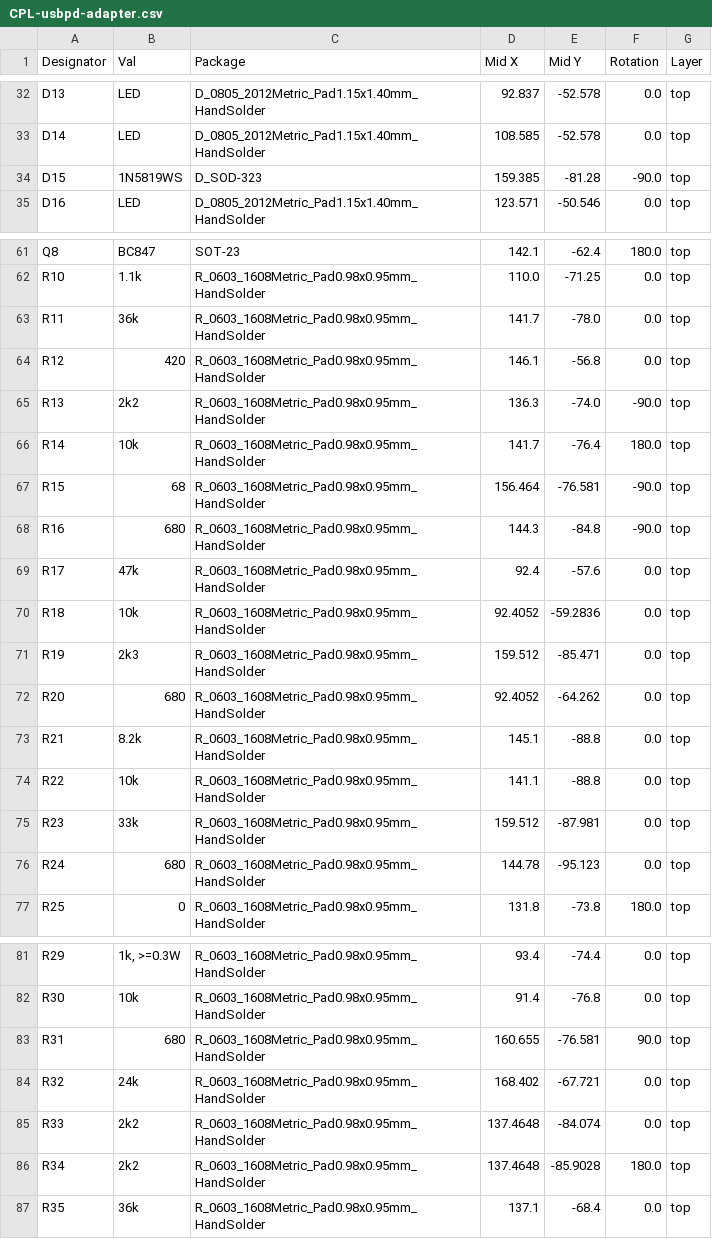
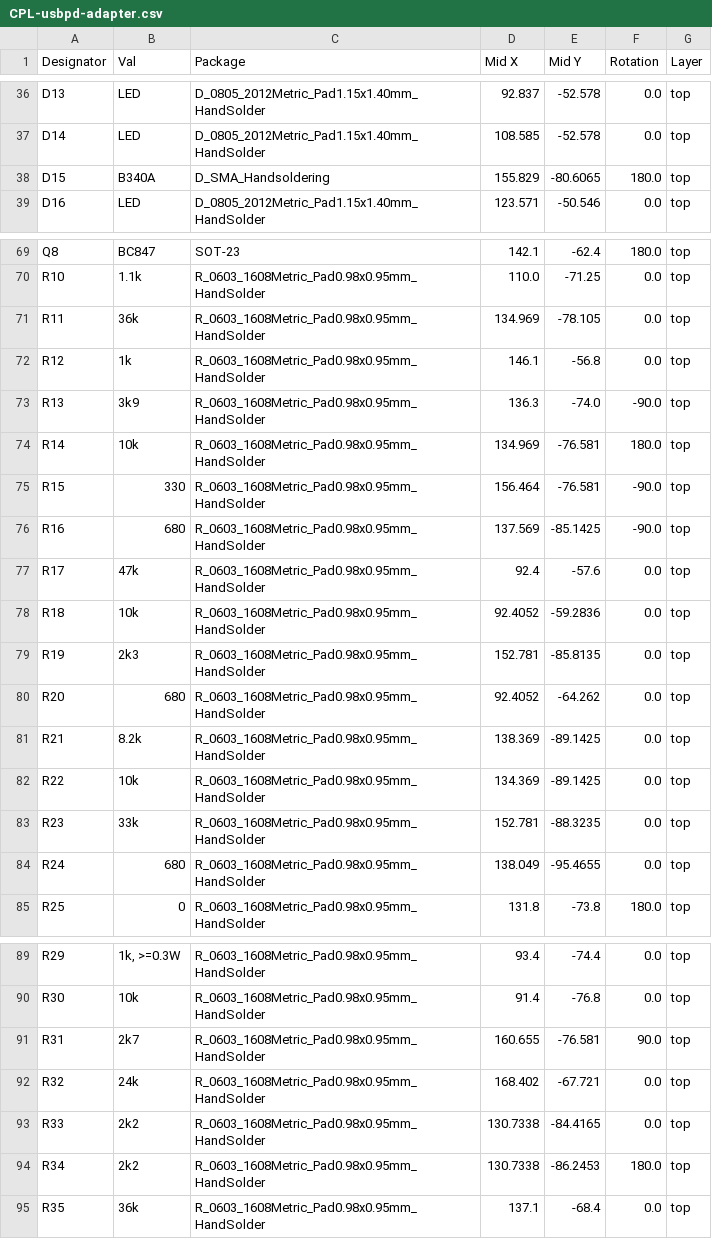
Before and after one commit to fachat/pcb_bits, a CSV file: pwrtest/jlcpcb/production_files/CPL-usbpd-adapter.csv, drawn as a sheet; only a part is shown, gaps mark what is left out; the diff covers the shown part only.

```diff
--- a/pwrtest/jlcpcb/production_files/CPL-usbpd-adapter.csv
+++ b/pwrtest/jlcpcb/production_files/CPL-usbpd-adapter.csv
@@ -33,3 +37,3 @@ D13,LED,D_0805_2012Metric_Pad1.15x1.40mm_HandSolder,92.837,-52.578,0.0,top
 D14,LED,D_0805_2012Metric_Pad1.15x1.40mm_HandSolder,108.585,-52.578,0.0,top
-D15,1N5819WS,D_SOD-323,159.385,-81.28,-90.0,top
+D15,B340A,D_SMA_Handsoldering,155.829,-80.6065,180.0,top
 D16,LED,D_0805_2012Metric_Pad1.15x1.40mm_HandSolder,123.571,-50.546,0.0,top
@@ -62,16 +70,16 @@ Q8,BC847,SOT-23,142.1,-62.4,180.0,top
 R10,1.1k,R_0603_1608Metric_Pad0.98x0.95mm_HandSolder,110.0,-71.25,0.0,top
-R11,36k,R_0603_1608Metric_Pad0.98x0.95mm_HandSolder,141.7,-78.0,0.0,top
-R12,420,R_0603_1608Metric_Pad0.98x0.95mm_HandSolder,146.1,-56.8,0.0,top
-R13,2k2,R_0603_1608Metric_Pad0.98x0.95mm_HandSolder,136.3,-74.0,-90.0,top
-R14,10k,R_0603_1608Metric_Pad0.98x0.95mm_HandSolder,141.7,-76.4,180.0,top
-R15,68,R_0603_1608Metric_Pad0.98x0.95mm_HandSolder,156.464,-76.581,-90.0,top
-R16,680,R_0603_1608Metric_Pad0.98x0.95mm_HandSolder,144.3,-84.8,-90.0,top
+R11,36k,R_0603_1608Metric_Pad0.98x0.95mm_HandSolder,134.969,-78.105,0.0,top
+R12,1k,R_0603_1608Metric_Pad0.98x0.95mm_HandSolder,146.1,-56.8,0.0,top
+R13,3k9,R_0603_1608Metric_Pad0.98x0.95mm_HandSolder,136.3,-74.0,-90.0,top
+R14,10k,R_0603_1608Metric_Pad0.98x0.95mm_HandSolder,134.969,-76.581,180.0,top
+R15,330,R_0603_1608Metric_Pad0.98x0.95mm_HandSolder,156.464,-76.581,-90.0,top
+R16,680,R_0603_1608Metric_Pad0.98x0.95mm_HandSolder,137.569,-85.1425,-90.0,top
 R17,47k,R_0603_1608Metric_Pad0.98x0.95mm_HandSolder,92.4,-57.6,0.0,top
 R18,10k,R_0603_1608Metric_Pad0.98x0.95mm_HandSolder,92.4052,-59.2836,0.0,top
-R19,2k3,R_0603_1608Metric_Pad0.98x0.95mm_HandSolder,159.512,-85.471,0.0,top
+R19,2k3,R_0603_1608Metric_Pad0.98x0.95mm_HandSolder,152.781,-85.8135,0.0,top
 R20,680,R_0603_1608Metric_Pad0.98x0.95mm_HandSolder,92.4052,-64.262,0.0,top
-R21,8.2k,R_0603_1608Metric_Pad0.98x0.95mm_HandSolder,145.1,-88.8,0.0,top
-R22,10k,R_0603_1608Metric_Pad0.98x0.95mm_HandSolder,141.1,-88.8,0.0,top
-R23,33k,R_0603_1608Metric_Pad0.98x0.95mm_HandSolder,159.512,-87.981,0.0,top
-R24,680,R_0603_1608Metric_Pad0.98x0.95mm_HandSolder,144.78,-95.123,0.0,top
+R21,8.2k,R_0603_1608Metric_Pad0.98x0.95mm_HandSolder,138.369,-89.1425,0.0,top
+R22,10k,R_0603_1608Metric_Pad0.98x0.95mm_HandSolder,134.369,-89.1425,0.0,top
+R23,33k,R_0603_1608Metric_Pad0.98x0.95mm_HandSolder,152.781,-88.3235,0.0,top
+R24,680,R_0603_1608Metric_Pad0.98x0.95mm_HandSolder,138.049,-95.4655,0.0,top
 R25,0,R_0603_1608Metric_Pad0.98x0.95mm_HandSolder,131.8,-73.8,180.0,top
@@ -82,6 +90,6 @@ R29,"1k, >=0.3W",R_0603_1608Metric_Pad0.98x0.95mm_HandSolder,93.4,-74.4,0.0,top
 R30,10k,R_0603_1608Metric_Pad0.98x0.95mm_HandSolder,91.4,-76.8,0.0,top
-R31,680,R_0603_1608Metric_Pad0.98x0.95mm_HandSolder,160.655,-76.581,90.0,top
+R31,2k7,R_0603_1608Metric_Pad0.98x0.95mm_HandSolder,160.655,-76.581,90.0,top
 R32,24k,R_0603_1608Metric_Pad0.98x0.95mm_HandSolder,168.402,-67.721,0.0,top
-R33,2k2,R_0603_1608Metric_Pad0.98x0.95mm_HandSolder,137.4648,-84.074,0.0,top
-R34,2k2,R_0603_1608Metric_Pad0.98x0.95mm_HandSolder,137.4648,-85.9028,180.0,top
+R33,2k2,R_0603_1608Metric_Pad0.98x0.95mm_HandSolder,130.7338,-84.4165,0.0,top
+R34,2k2,R_0603_1608Metric_Pad0.98x0.95mm_HandSolder,130.7338,-86.2453,180.0,top
 R35,36k,R_0603_1608Metric_Pad0.98x0.95mm_HandSolder,137.1,-68.4,0.0,top
```
Also changed, not shown: 13 added rows, 2 removed rows and 41 edited cells elsewhere in this file, pwrtest/jlcpcb/production_files/BOM-usbpd-adapter.csv, 22 other files.
